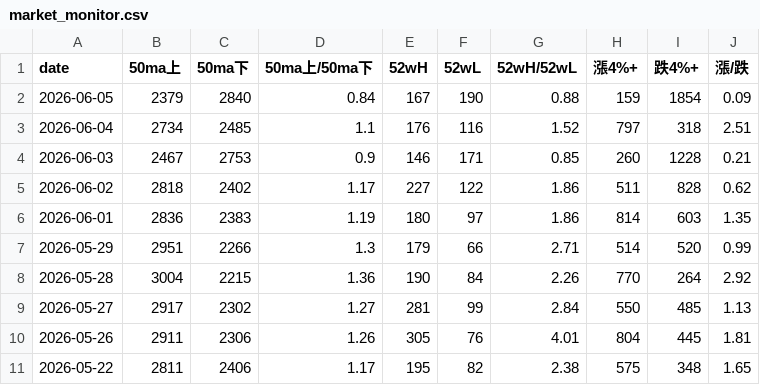
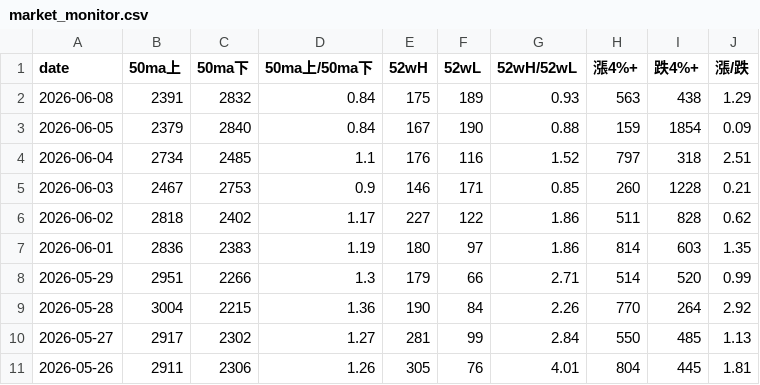
Before and after one commit to tu1258/Stock-Screener, a CSV file: output/market_monitor.csv, drawn as a sheet; removed rows and columns are numbered as before the commit, all else as after; the diff names each change by its address in the sheet, - before the commit and + after, or states it on an @@ line.

```diff
--- a/output/market_monitor.csv
+++ b/output/market_monitor.csv
+row 2: 2026-06-08 | 2391 | 2832 | 0.84 | 175 | 189 | 0.93 | 563 | 438 | 1.29
-row 11: 2026-05-22 | 2811 | 2406 | 1.17 | 195 | 82 | 2.38 | 575 | 348 | 1.65
```
